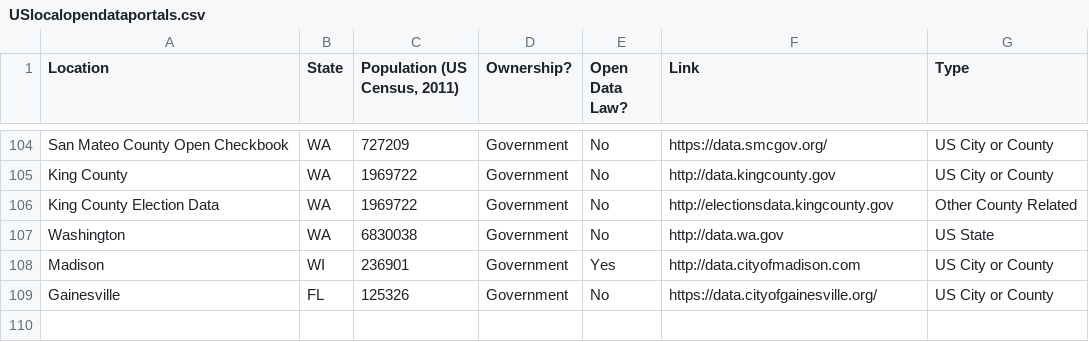
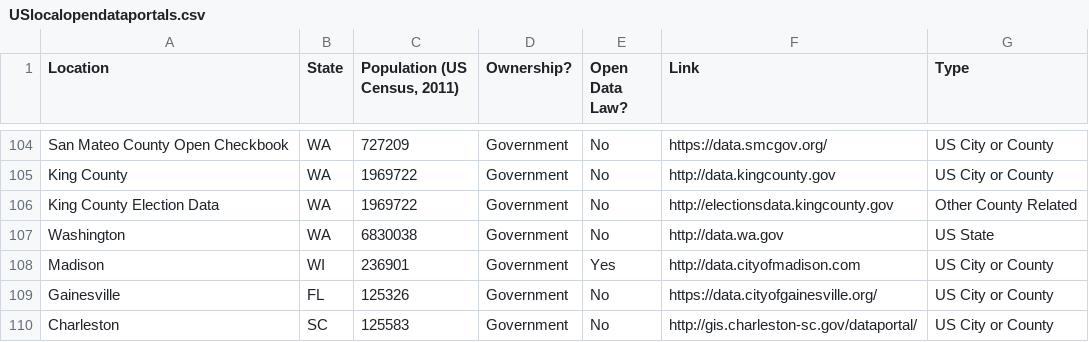
Before and after one commit to sunlightpolicy/opendata, a CSV file: USlocalopendataportals.csv, drawn as a sheet; only a part is shown, gaps mark what is left out; the diff names each change by its address in the sheet, - before the commit and + after, or states it on an @@ line.

Commit message:
added charleston gis portal

```diff
--- a/USlocalopendataportals.csv
+++ b/USlocalopendataportals.csv
+row 110: Charleston | SC | 125583 | Government | No | http://gis.charleston-sc.gov/dataportal/ | US City or County
```
